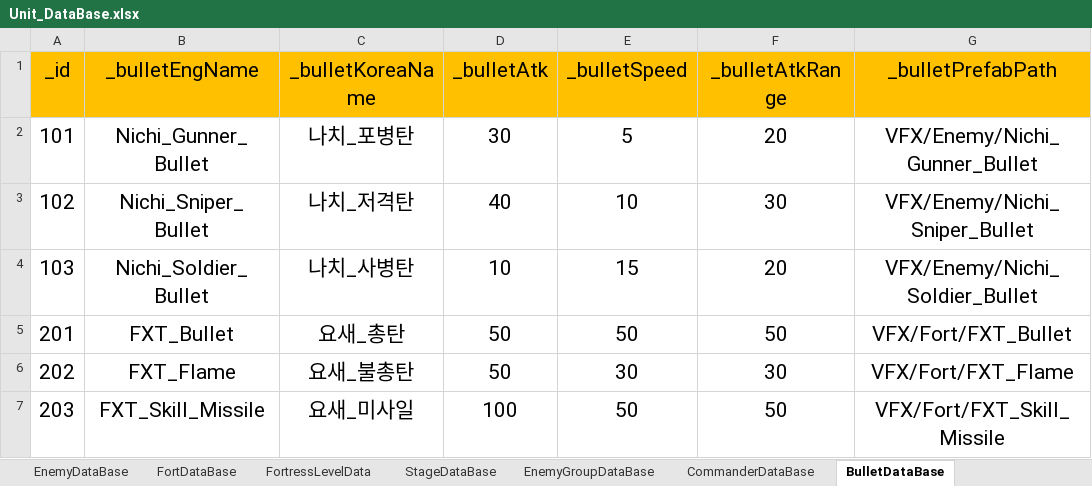
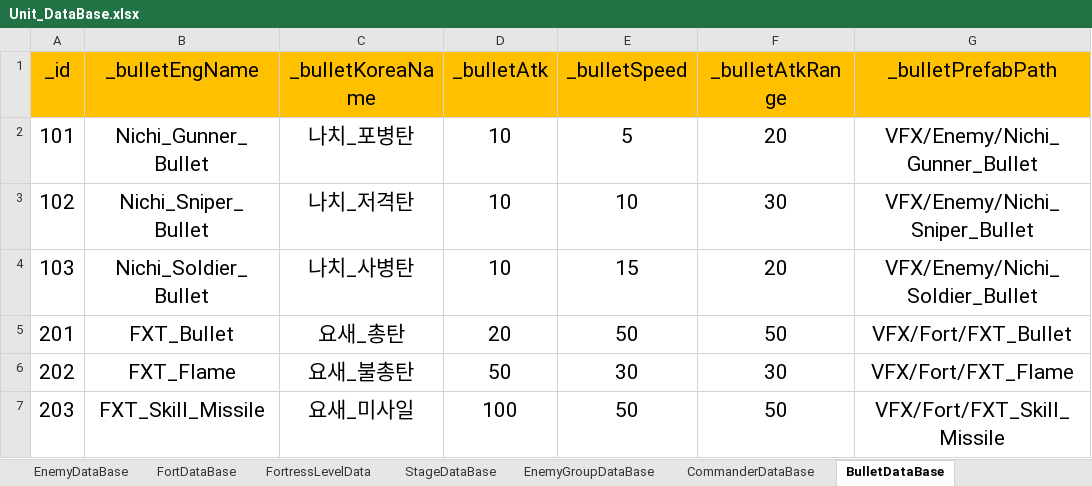
Before and after one commit to baekwinter/World_War_I_1914, an Excel workbook: Assets/DataBase/Unit_DataBase.xlsx, sheet BulletDataBase, drawn as a sheet; values as stored, in another font and other column widths than the file's, no borders; the diff names each change by its address in the sheet, - before the commit and + after, or states it on an @@ line.

```diff
--- a/Assets/DataBase/Unit_DataBase.xlsx (sheet BulletDataBase)
+++ b/Assets/DataBase/Unit_DataBase.xlsx (sheet BulletDataBase)
-D2 (_bulletAtk): 30
+D2 (_bulletAtk): 10
-D3 (_bulletAtk): 40
+D3 (_bulletAtk): 10
-D5 (_bulletAtk): 50
+D5 (_bulletAtk): 20
```
Also changed, not shown: sheet EnemyDataBase, sheet FortDataBase, 14 other files.
